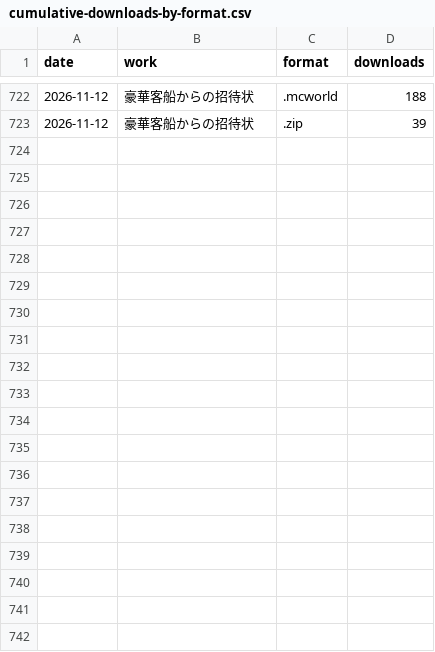
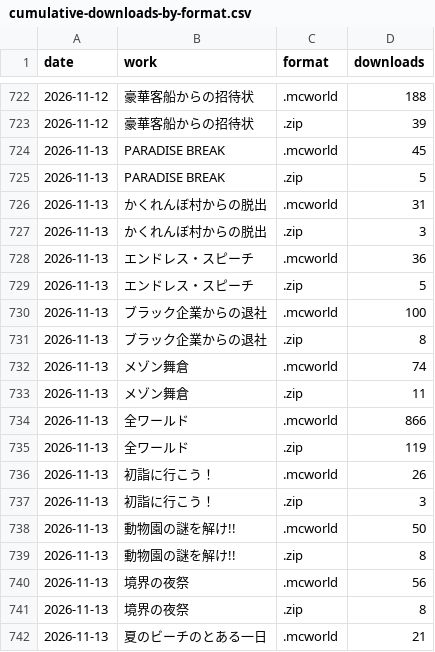
Before and after one commit to yuuuuki-games/minecraft-worlds, a CSV file: data/cumulative-downloads-by-format.csv, drawn as a sheet; only a part is shown, gaps mark what is left out; the diff covers the shown part only.

```diff
--- a/data/cumulative-downloads-by-format.csv
+++ b/data/cumulative-downloads-by-format.csv
@@ -723 +723,20 @@ date,work,format,downloads
 2026-11-12,豪華客船からの招待状,.zip,39
+2026-11-13,PARADISE BREAK,.mcworld,45
+2026-11-13,PARADISE BREAK,.zip,5
+2026-11-13,かくれんぼ村からの脱出,.mcworld,31
+2026-11-13,かくれんぼ村からの脱出,.zip,3
+2026-11-13,エンドレス・スピーチ,.mcworld,36
+2026-11-13,エンドレス・スピーチ,.zip,5
+2026-11-13,ブラック企業からの退社,.mcworld,100
+2026-11-13,ブラック企業からの退社,.zip,8
+2026-11-13,メゾン舞倉,.mcworld,74
+2026-11-13,メゾン舞倉,.zip,11
+2026-11-13,全ワールド,.mcworld,866
+2026-11-13,全ワールド,.zip,119
+2026-11-13,初詣に行こう！,.mcworld,26
+2026-11-13,初詣に行こう！,.zip,3
+2026-11-13,動物園の謎を解け!!,.mcworld,50
+2026-11-13,動物園の謎を解け!!,.zip,8
+2026-11-13,境界の夜祭,.mcworld,56
+2026-11-13,境界の夜祭,.zip,8
+2026-11-13,夏のビーチのとある一日,.mcworld,21
```
Also changed, not shown: 19 added rows elsewhere in this file, 19 other files.
